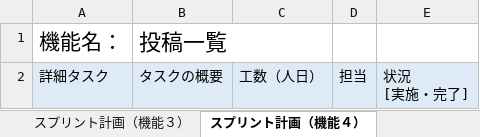
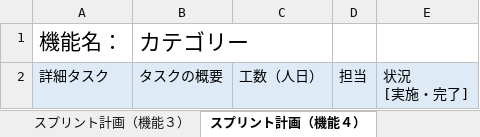
Before and after one commit to fu-syoji-t/SD3D_2023_Scrum3, an Excel workbook: 03スプリントバックログ/Scrum3_スプリントバックログ.xlsx, sheet スプリント計画（機能４）, drawn as a sheet; values as stored, in another font and other column widths than the file's, no borders; the diff names each change by its address in the sheet, - before the commit and + after, or states it on an @@ line.

```diff
--- a/03スプリントバックログ/Scrum3_スプリントバックログ.xlsx (sheet スプリント計画（機能４）)
+++ b/03スプリントバックログ/Scrum3_スプリントバックログ.xlsx (sheet スプリント計画（機能４）)
-B1: 投稿一覧
+B1: カテゴリー
```
Also changed, not shown: sheet スプリント計画（機能３）, sheet スプリント計画（機能６）, sheet スプリント計画（機能７）, sheet スプリント計画（機能５）.
